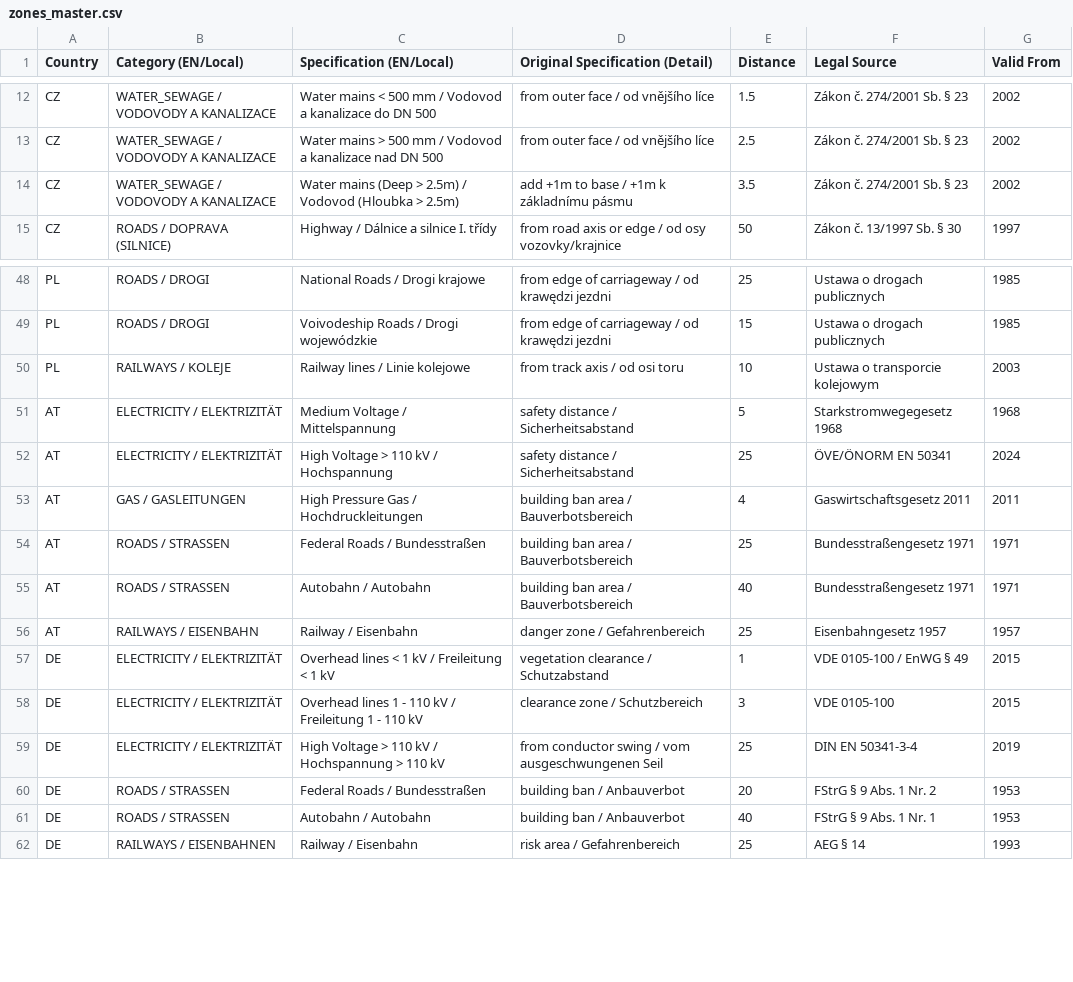
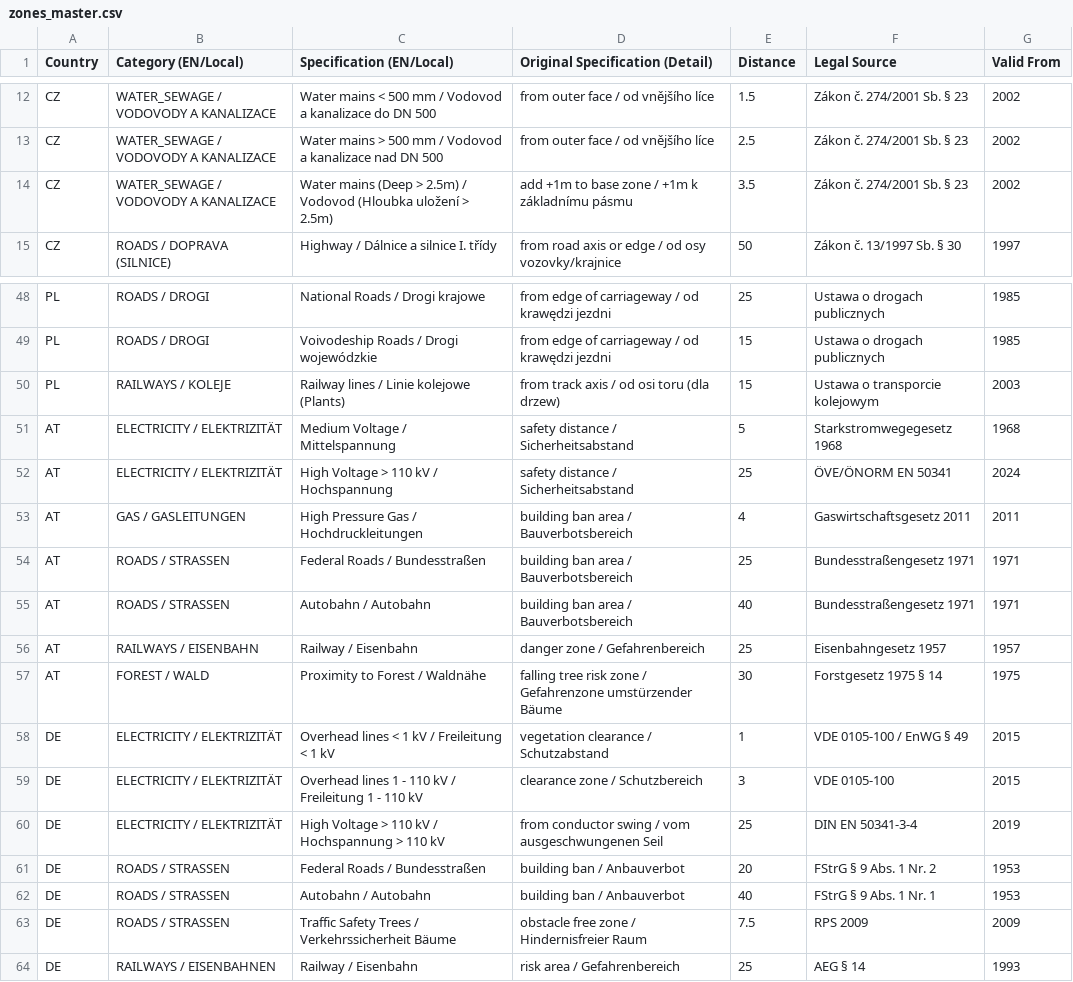
Before and after one commit to PZ-Zalesak/windbreak-config, a CSV file: zones_master.csv, drawn as a sheet; only a part is shown, gaps mark what is left out.

Commit message:
zones_master.csv

```diff
--- a/zones_master.csv
+++ b/zones_master.csv
@@ -13,3 +13,3 @@ CZ,WATER_SEWAGE / VODOVODY A KANALIZACE,Water mains < 500 mm / Vodovod a kanaliz
 CZ,WATER_SEWAGE / VODOVODY A KANALIZACE,Water mains > 500 mm / Vodovod a kanalizace nad DN 500,"from outer face / od vnějšího líce",2.5,Zákon č. 274/2001 Sb. § 23,2002
-CZ,WATER_SEWAGE / VODOVODY A KANALIZACE,Water mains (Deep > 2.5m) / Vodovod (Hloubka > 2.5m),"add +1m to base / +1m k základnímu pásmu",3.5,Zákon č. 274/2001 Sb. § 23,2002
+CZ,WATER_SEWAGE / VODOVODY A KANALIZACE,Water mains (Deep > 2.5m) / Vodovod (Hloubka uložení > 2.5m),"add +1m to base zone / +1m k základnímu pásmu",3.5,Zákon č. 274/2001 Sb. § 23,2002
 CZ,ROADS / DOPRAVA (SILNICE),Highway / Dálnice a silnice I. třídy,"from road axis or edge / od osy vozovky/krajnice",50,Zákon č. 13/1997 Sb. § 30,1997
@@ -49,3 +49,3 @@ PL,ROADS / DROGI,National Roads / Drogi krajowe,"from edge of carriageway / od k
 PL,ROADS / DROGI,Voivodeship Roads / Drogi wojewódzkie,"from edge of carriageway / od krawędzi jezdni",15,Ustawa o drogach publicznych,1985
-PL,RAILWAYS / KOLEJE,Railway lines / Linie kolejowe,"from track axis / od osi toru",10,Ustawa o transporcie kolejowym,2003
+PL,RAILWAYS / KOLEJE,Railway lines / Linie kolejowe (Plants),"from track axis / od osi toru (dla drzew)",15,Ustawa o transporcie kolejowym,2003
 AT,ELECTRICITY / ELEKTRIZITÄT,Medium Voltage / Mittelspannung,"safety distance / Sicherheitsabstand",5,Starkstromwegegesetz 1968,1968
@@ -56,2 +56,3 @@ AT,ROADS / STRASSEN,Autobahn / Autobahn,"building ban area / Bauverbotsbereich",
 AT,RAILWAYS / EISENBAHN,Railway / Eisenbahn,"danger zone / Gefahrenbereich",25,Eisenbahngesetz 1957,1957
+AT,FOREST / WALD,Proximity to Forest / Waldnähe,"falling tree risk zone / Gefahrenzone umstürzender Bäume",30,Forstgesetz 1975 § 14,1975
 DE,ELECTRICITY / ELEKTRIZITÄT,Overhead lines < 1 kV / Freileitung < 1 kV,"vegetation clearance / Schutzabstand",1,VDE 0105-100 / EnWG § 49,2015
@@ -61,2 +62,3 @@ DE,ROADS / STRASSEN,Federal Roads / Bundesstraßen,"building ban / Anbauverbot",
 DE,ROADS / STRASSEN,Autobahn / Autobahn,"building ban / Anbauverbot",40,FStrG § 9 Abs. 1 Nr. 1,1953
+DE,ROADS / STRASSEN,Traffic Safety Trees / Verkehrssicherheit Bäume,"obstacle free zone / Hindernisfreier Raum",7.5,RPS 2009,2009
 DE,RAILWAYS / EISENBAHNEN,Railway / Eisenbahn,"risk area / Gefahrenbereich",25,AEG § 14,1993
```
